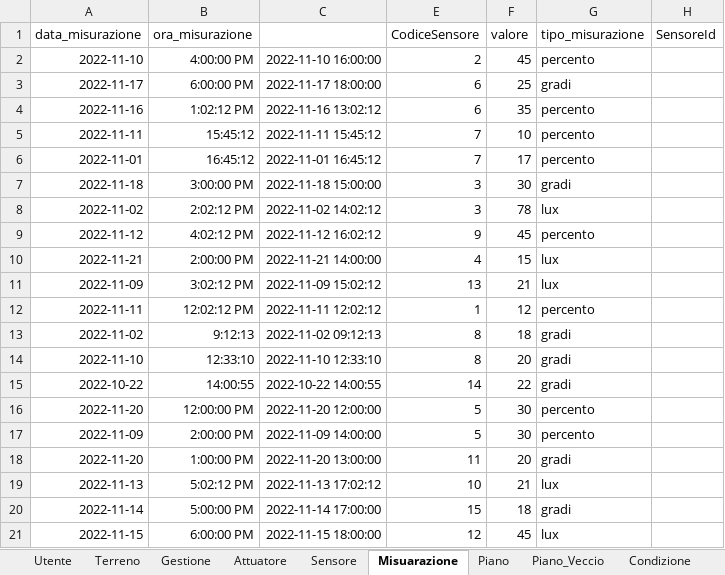
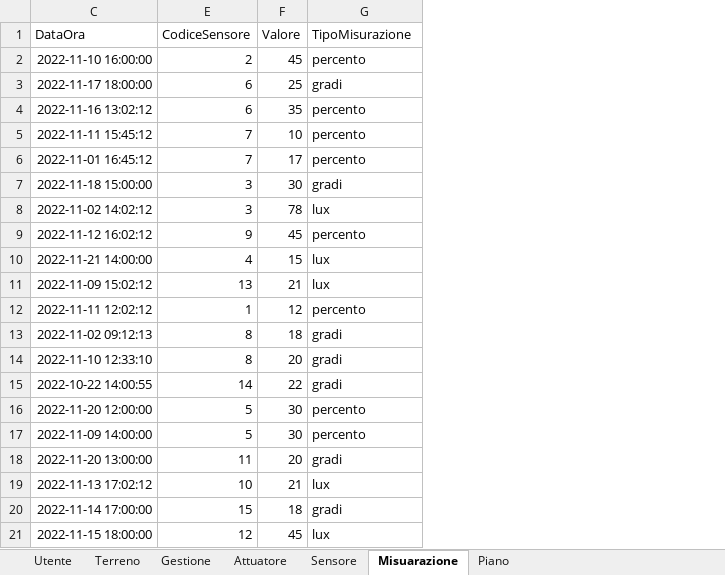
Before and after one commit to Lucia-Airoldi/ProgettoAppWEB, an Excel workbook: App_Progetto/App_Progetto/DatiDb/dati.xlsx, sheet Misuarazione, drawn as a sheet; values as stored, in another font and other column widths than the file's, no borders; removed rows and columns are numbered as before the commit, all else as after; the diff names each change by its address in the sheet, - before the commit and + after, or states it on an @@ line.

```diff
--- a/App_Progetto/App_Progetto/DatiDb/dati.xlsx (sheet Misuarazione)
+++ b/App_Progetto/App_Progetto/DatiDb/dati.xlsx (sheet Misuarazione)
-sheet tab: Piano_Veccio
-sheet tab: Condizione
@@ column A hidden, rows 2-21: 2022-11-10 | 2022-11-17 | 2022-11-16 | 2022-11-11 | 2022-11-01 | 2022-11-18 | 2022-11-02 | 2022-11-12 | 2022-11-21 | 2022-11-09 | 2022-11-11 | 2022-11-02 | 2022-11-10 | 2022-10-22 | 2022-11-20 | 2022-11-09 | 2022-11-20 | 2022-11-13 | 2022-11-14 | 2022-11-15 @@
@@ column B hidden, rows 2-21: 4:00:00 PM | 6:00:00 PM | 1:02:12 PM | 15:45:12 | 16:45:12 | 3:00:00 PM | 2:02:12 PM | 4:02:12 PM | 2:00:00 PM | 3:02:12 PM | 12:02:12 PM | 9:12:13 | 12:33:10 | 14:00:55 | 12:00:00 PM | 2:00:00 PM | 1:00:00 PM | 5:02:12 PM | 5:00:00 PM | 6:00:00 PM @@
-column H, empty
-row 1: data_misurazione | ora_misurazione |  | CodiceSensore | valore | tipo_misurazione | SensoreId
+row 1: DataOra | CodiceSensore | Valore | TipoMisurazione
```
Also changed, not shown: sheet Gestione, sheet Piano, sheet Sensore, sheet Attuatore, sheet Utente, hidden cells, 36 other files.
